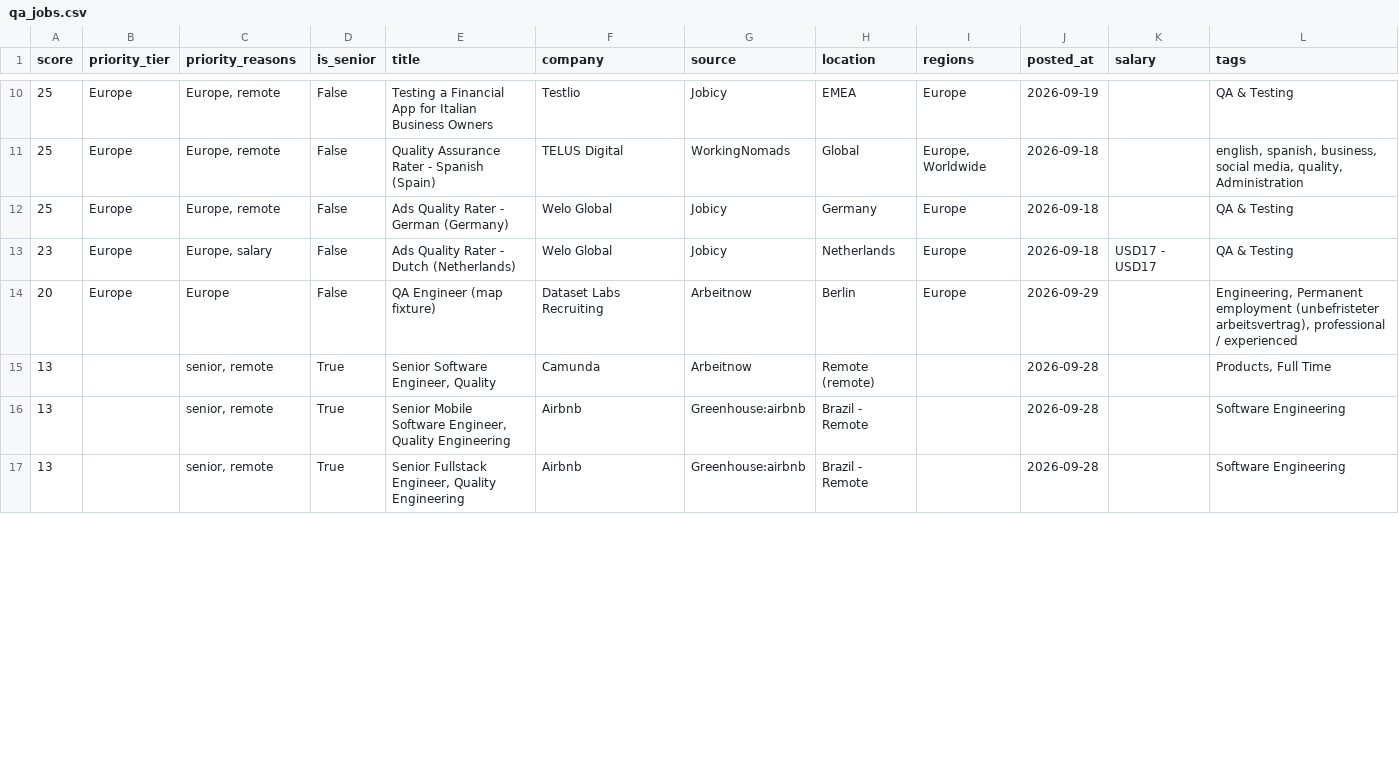
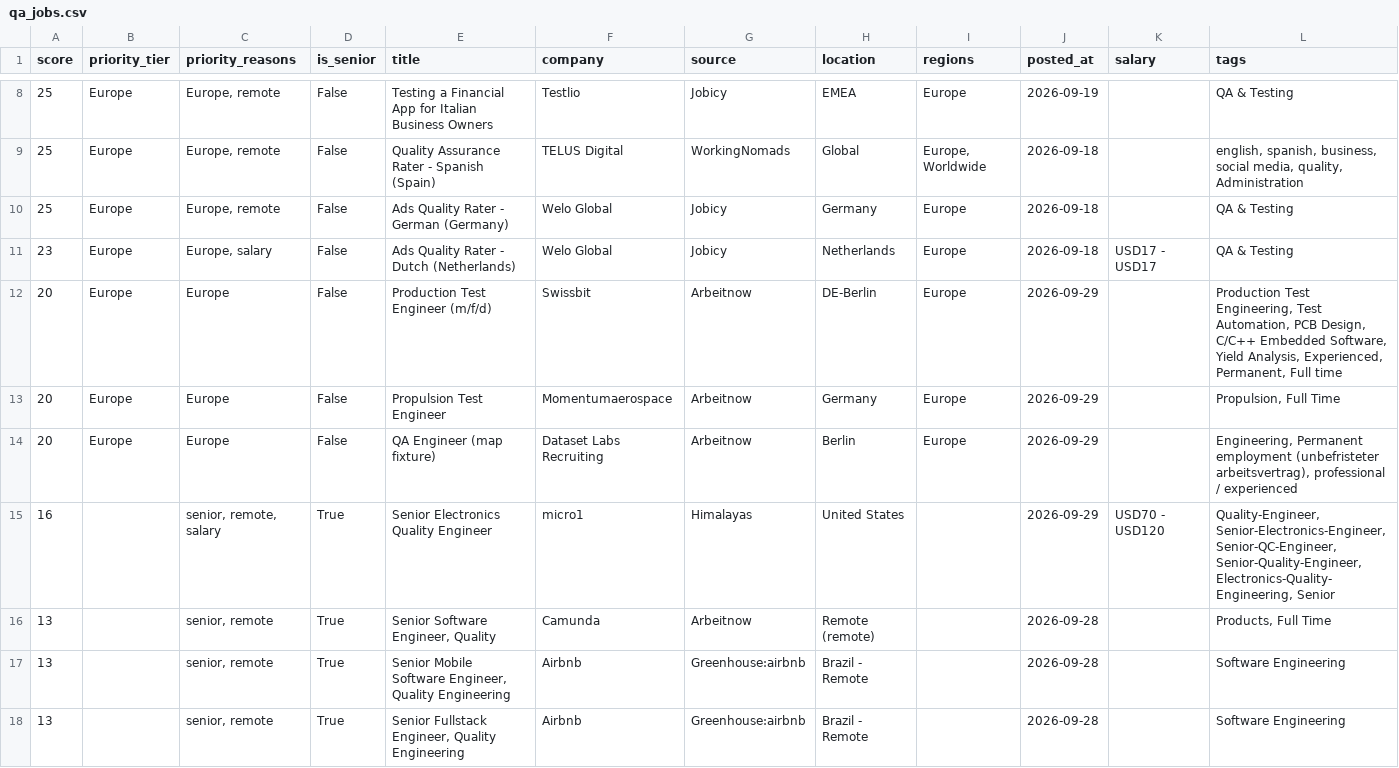
Before and after one commit to alif16syafri/job-scanner, a CSV file: output/qa_jobs.csv, drawn as a sheet; only a part is shown, gaps mark what is left out; rows hold the shown columns only; the diff covers the shown part only; the diff names each change by its address in the sheet, - before the commit and + after, or states it on an @@ line.

```diff
--- a/output/qa_jobs.csv
+++ b/output/qa_jobs.csv
+row 12: 20 | Europe | Europe | False | Production Test Engineer (m/f/d) | Swissbit | Arbeitnow | DE-Berlin | Europe | 2026-09-29 |  | Production Test Engineering, Test Automation, PCB Design, C/C++ Embedded Software, Yield Analysis, Experienced, Permanent, Full time
+row 13: 20 | Europe | Europe | False | Propulsion Test Engineer | Momentumaerospace | Arbeitnow | Germany | Europe | 2026-09-29 |  | Propulsion, Full Time
+row 15: 16 |  | senior, remote, salary | True | Senior Electronics Quality Engineer | micro1 | Himalayas | United States |  | 2026-09-29 | USD70 - USD120 | Quality-Engineer, Senior-Electronics-Engineer, Senior-QC-Engineer, Senior-Quality-Engineer, Electronics-Quality-Engineering, Senior
```
Also changed, not shown: 3 added rows and 4 removed rows elsewhere in this file, 2 other files.
